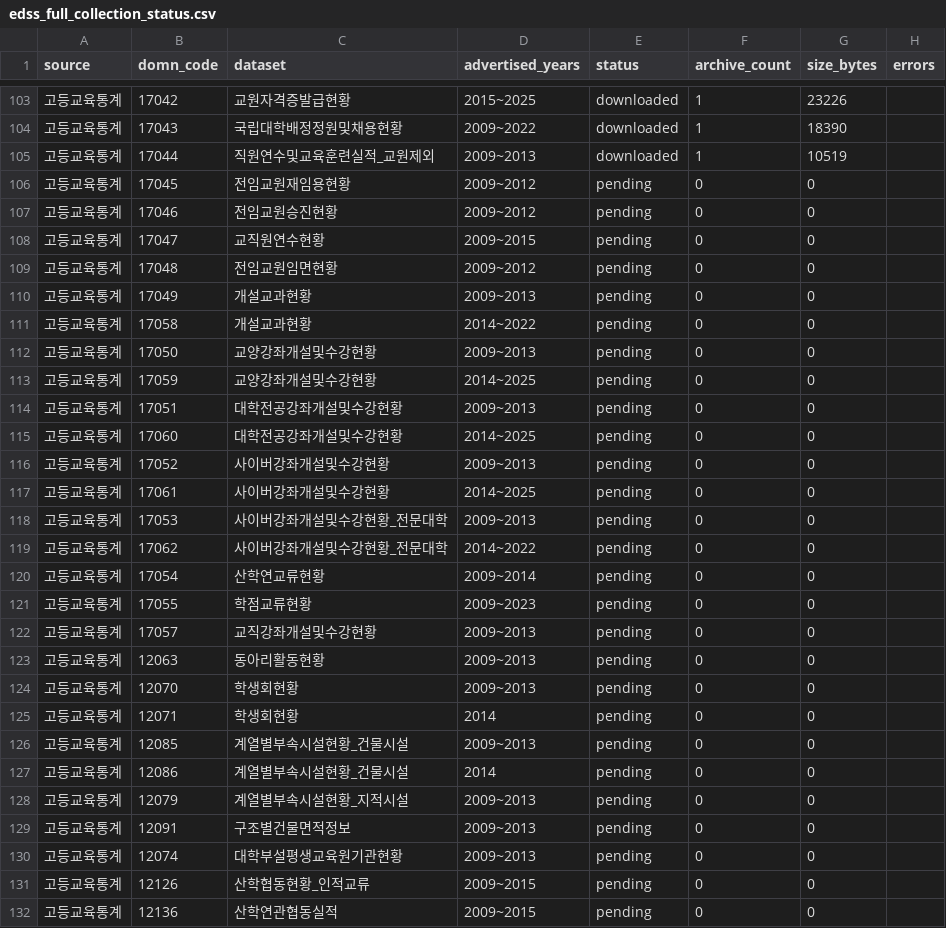
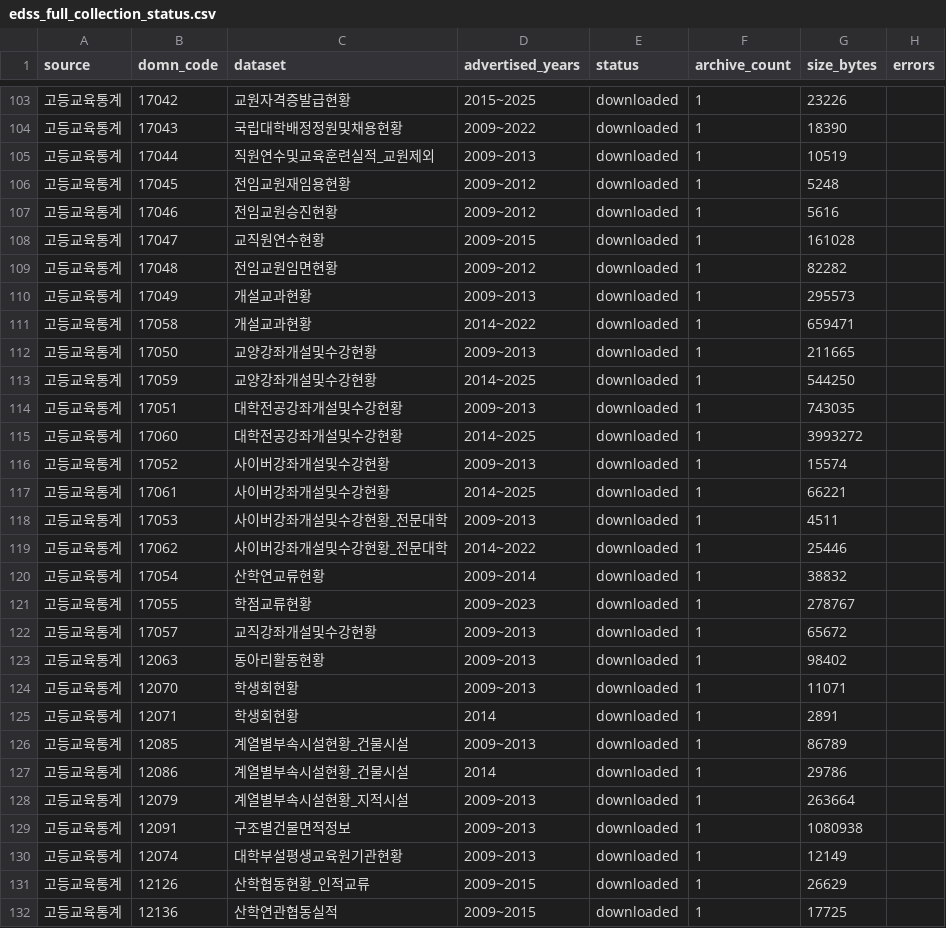
Before and after one commit to Joocheol/edss, a CSV file: data/metadata/edss_full_collection_status.csv, drawn as a sheet; only a part is shown, gaps mark what is left out; the diff covers the shown part only.

Commit message:
Record EDSS collection progress at 167 targets

```diff
--- a/data/metadata/edss_full_collection_status.csv
+++ b/data/metadata/edss_full_collection_status.csv
@@ -105,28 +105,28 @@ source,domn_code,dataset,advertised_years,status,archive_count,size_bytes,errors
 고등교육통계,17044,직원연수및교육훈련실적_교원제외,2009~2013,downloaded,1,10519,
-고등교육통계,17045,전임교원재임용현황,2009~2012,pending,0,0,
-고등교육통계,17046,전임교원승진현황,2009~2012,pending,0,0,
-고등교육통계,17047,교직원연수현황,2009~2015,pending,0,0,
-고등교육통계,17048,전임교원임면현황,2009~2012,pending,0,0,
-고등교육통계,17049,개설교과현황,2009~2013,pending,0,0,
-고등교육통계,17058,개설교과현황,2014~2022,pending,0,0,
-고등교육통계,17050,교양강좌개설및수강현황,2009~2013,pending,0,0,
-고등교육통계,17059,교양강좌개설및수강현황,2014~2025,pending,0,0,
-고등교육통계,17051,대학전공강좌개설및수강현황,2009~2013,pending,0,0,
-고등교육통계,17060,대학전공강좌개설및수강현황,2014~2025,pending,0,0,
-고등교육통계,17052,사이버강좌개설및수강현황,2009~2013,pending,0,0,
-고등교육통계,17061,사이버강좌개설및수강현황,2014~2025,pending,0,0,
-고등교육통계,17053,사이버강좌개설및수강현황_전문대학,2009~2013,pending,0,0,
-고등교육통계,17062,사이버강좌개설및수강현황_전문대학,2014~2022,pending,0,0,
-고등교육통계,17054,산학연교류현황,2009~2014,pending,0,0,
-고등교육통계,17055,학점교류현황,2009~2023,pending,0,0,
-고등교육통계,17057,교직강좌개설및수강현황,2009~2013,pending,0,0,
-고등교육통계,12063,동아리활동현황,2009~2013,pending,0,0,
-고등교육통계,12070,학생회현황,2009~2013,pending,0,0,
-고등교육통계,12071,학생회현황,2014,pending,0,0,
-고등교육통계,12085,계열별부속시설현황_건물시설,2009~2013,pending,0,0,
-고등교육통계,12086,계열별부속시설현황_건물시설,2014,pending,0,0,
-고등교육통계,12079,계열별부속시설현황_지적시설,2009~2013,pending,0,0,
-고등교육통계,12091,구조별건물면적정보,2009~2013,pending,0,0,
-고등교육통계,12074,대학부설평생교육원기관현황,2009~2013,pending,0,0,
-고등교육통계,12126,산학협동현황_인적교류,2009~2015,pending,0,0,
-고등교육통계,12136,산학연관협동실적,2009~2015,pending,0,0,
+고등교육통계,17045,전임교원재임용현황,2009~2012,downloaded,1,5248,
+고등교육통계,17046,전임교원승진현황,2009~2012,downloaded,1,5616,
+고등교육통계,17047,교직원연수현황,2009~2015,downloaded,1,161028,
+고등교육통계,17048,전임교원임면현황,2009~2012,downloaded,1,82282,
+고등교육통계,17049,개설교과현황,2009~2013,downloaded,1,295573,
+고등교육통계,17058,개설교과현황,2014~2022,downloaded,1,659471,
+고등교육통계,17050,교양강좌개설및수강현황,2009~2013,downloaded,1,211665,
+고등교육통계,17059,교양강좌개설및수강현황,2014~2025,downloaded,1,544250,
+고등교육통계,17051,대학전공강좌개설및수강현황,2009~2013,downloaded,1,743035,
+고등교육통계,17060,대학전공강좌개설및수강현황,2014~2025,downloaded,1,3993272,
+고등교육통계,17052,사이버강좌개설및수강현황,2009~2013,downloaded,1,15574,
+고등교육통계,17061,사이버강좌개설및수강현황,2014~2025,downloaded,1,66221,
+고등교육통계,17053,사이버강좌개설및수강현황_전문대학,2009~2013,downloaded,1,4511,
+고등교육통계,17062,사이버강좌개설및수강현황_전문대학,2014~2022,downloaded,1,25446,
+고등교육통계,17054,산학연교류현황,2009~2014,downloaded,1,38832,
+고등교육통계,17055,학점교류현황,2009~2023,downloaded,1,278767,
+고등교육통계,17057,교직강좌개설및수강현황,2009~2013,downloaded,1,65672,
+고등교육통계,12063,동아리활동현황,2009~2013,downloaded,1,98402,
+고등교육통계,12070,학생회현황,2009~2013,downloaded,1,11071,
+고등교육통계,12071,학생회현황,2014,downloaded,1,2891,
+고등교육통계,12085,계열별부속시설현황_건물시설,2009~2013,downloaded,1,86789,
+고등교육통계,12086,계열별부속시설현황_건물시설,2014,downloaded,1,29786,
+고등교육통계,12079,계열별부속시설현황_지적시설,2009~2013,downloaded,1,263664,
+고등교육통계,12091,구조별건물면적정보,2009~2013,downloaded,1,1080938,
+고등교육통계,12074,대학부설평생교육원기관현황,2009~2013,downloaded,1,12149,
+고등교육통계,12126,산학협동현황_인적교류,2009~2015,downloaded,1,26629,
+고등교육통계,12136,산학연관협동실적,2009~2015,downloaded,1,17725,
```
Also changed, not shown: 69 edited cells elsewhere in this file, 2 other files.
